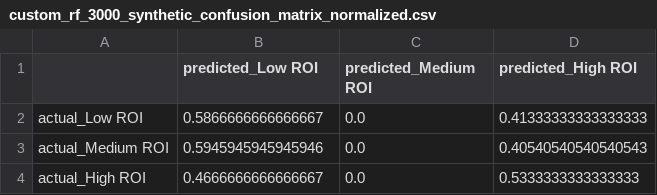
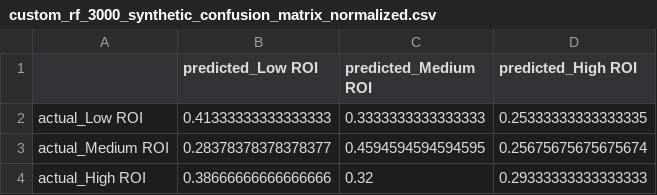
Before and after one commit to FinleyThomson/CMPT310_Project_Group-14, a CSV file: Artifacts/Milestone2/custom_rf_3000_synthetic_confusion_matrix_normalized.csv, drawn as a sheet.

```diff
--- a/Artifacts/Milestone2/custom_rf_3000_synthetic_confusion_matrix_normalized.csv
+++ b/Artifacts/Milestone2/custom_rf_3000_synthetic_confusion_matrix_normalized.csv
@@ -1,4 +1,4 @@
 ,predicted_Low ROI,predicted_Medium ROI,predicted_High ROI
-actual_Low ROI,0.5866666666666667,0.0,0.41333333333333333
-actual_Medium ROI,0.5945945945945946,0.0,0.40540540540540543
-actual_High ROI,0.4666666666666667,0.0,0.5333333333333333
+actual_Low ROI,0.41333333333333333,0.3333333333333333,0.25333333333333335
+actual_Medium ROI,0.28378378378378377,0.4594594594594595,0.25675675675675674
+actual_High ROI,0.38666666666666666,0.32,0.29333333333333333
```
Also changed, not shown: Artifacts/Milestone2/custom_rf_3000_synthetic_fold_metrics.csv, Artifacts/Milestone2/custom_rf_3000_synthetic_per_class_metrics.csv, 44 other files.
